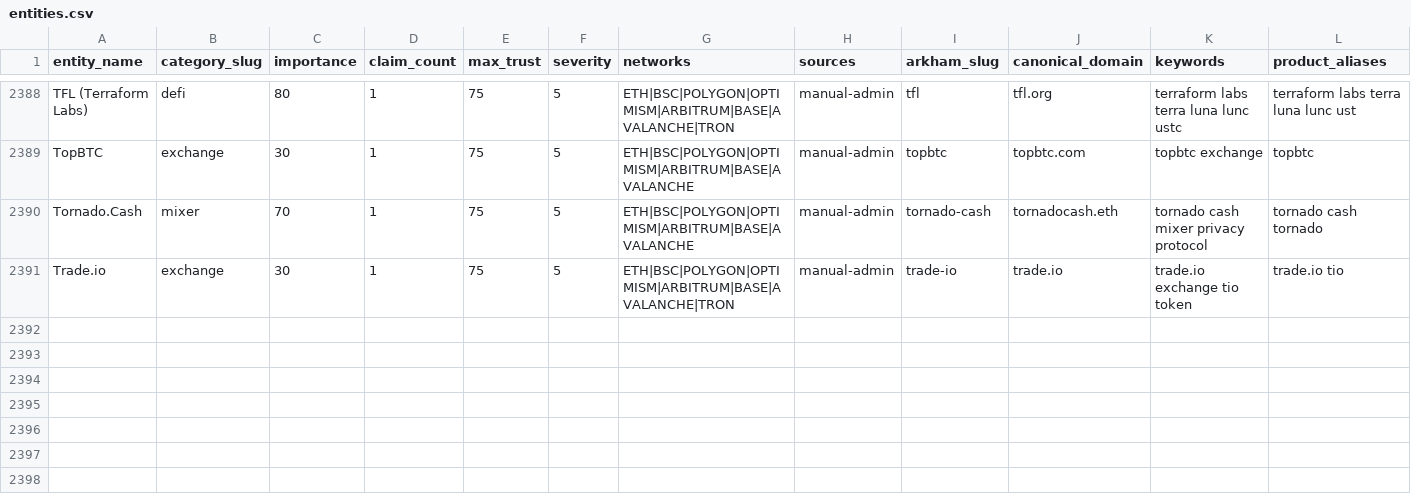
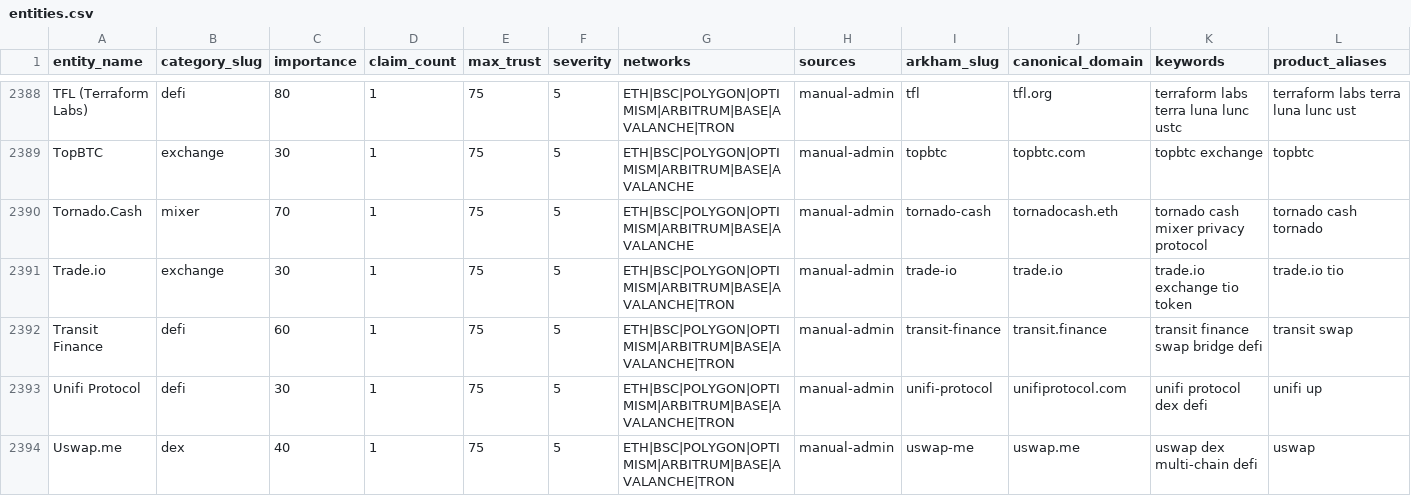
Before and after one commit to maslovsa/kyt-entity-registry, a CSV file: entities.csv, drawn as a sheet; only a part is shown, gaps mark what is left out; rows hold the shown columns only; the diff names each change by its address in the sheet, - before the commit and + after, or states it on an @@ line.

Commit message:
feat(defi): add Transit Finance logo + Unifi Protocol + Uswap entries

```diff
--- a/entities.csv
+++ b/entities.csv
+row 2392: Transit Finance | defi | 60 | 1 | 75 | 5 | ETH|BSC|POLYGON|OPTIMISM|ARBITRUM|BASE|AVALANCHE|TRON | manual-admin | transit-finance | transit.finance | transit finance swap bridge defi | transit swap
+row 2393: Unifi Protocol | defi | 30 | 1 | 75 | 5 | ETH|BSC|POLYGON|OPTIMISM|ARBITRUM|BASE|AVALANCHE|TRON | manual-admin | unifi-protocol | unifiprotocol.com | unifi protocol dex defi | unifi up
+row 2394: Uswap.me | dex | 40 | 1 | 75 | 5 | ETH|BSC|POLYGON|OPTIMISM|ARBITRUM|BASE|AVALANCHE|TRON | manual-admin | uswap-me | uswap.me | uswap dex multi-chain defi | uswap
```
Also changed, not shown: 2 other files.
